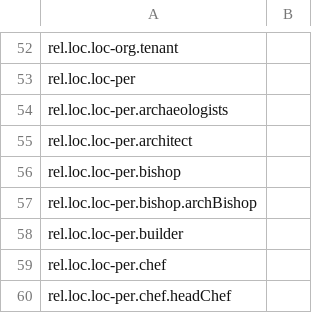
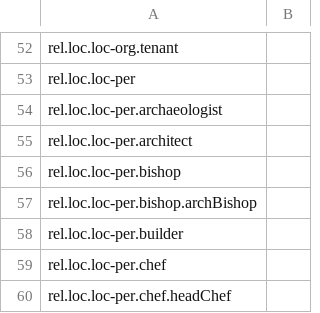
Before and after one commit to xhay-p/xhay-p.github.io, a CSV file: in/v1.1/in_v1.1.csv, drawn as a sheet; only a part is shown, gaps mark what is left out.

```diff
--- a/in/v1.1/in_v1.1.csv
+++ b/in/v1.1/in_v1.1.csv
@@ -53,3 +53,3 @@ rel.loc.loc-org.tenant,
 rel.loc.loc-per,
-rel.loc.loc-per.archaeologists,
+rel.loc.loc-per.archaeologist,
 rel.loc.loc-per.architect,
```
Also changed, not shown: in/v1.1/infoboxLocation_v1.1.csv, one/dbwd/dbwd.csv, 2 other files.
